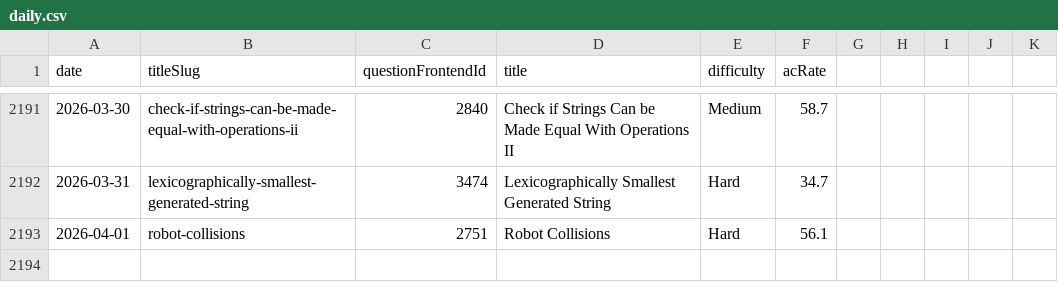
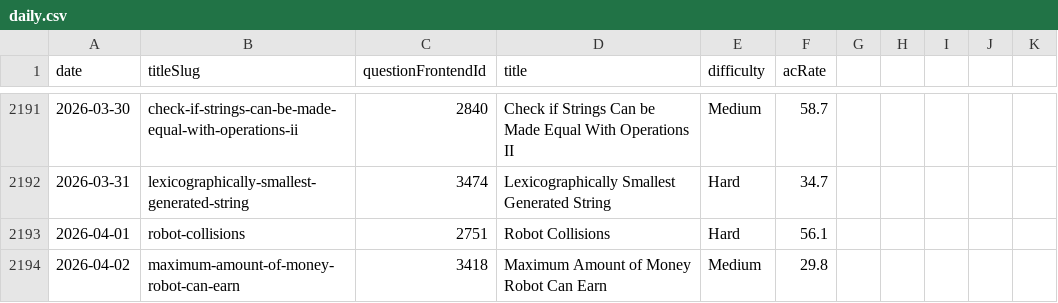
Before and after one commit to joric/oneliners, a CSV file: analytics/daily.csv, drawn as a sheet; only a part is shown, gaps mark what is left out.

Commit message:
updated files

```diff
--- a/analytics/daily.csv
+++ b/analytics/daily.csv
@@ -2193 +2193,2 @@ date,titleSlug,questionFrontendId,title,difficulty,acRate
 2026-04-01,robot-collisions,2751,Robot Collisions,Hard,56.1
+2026-04-02,maximum-amount-of-money-robot-can-earn,3418,Maximum Amount of Money Robot Can Earn,Medium,29.8
```
